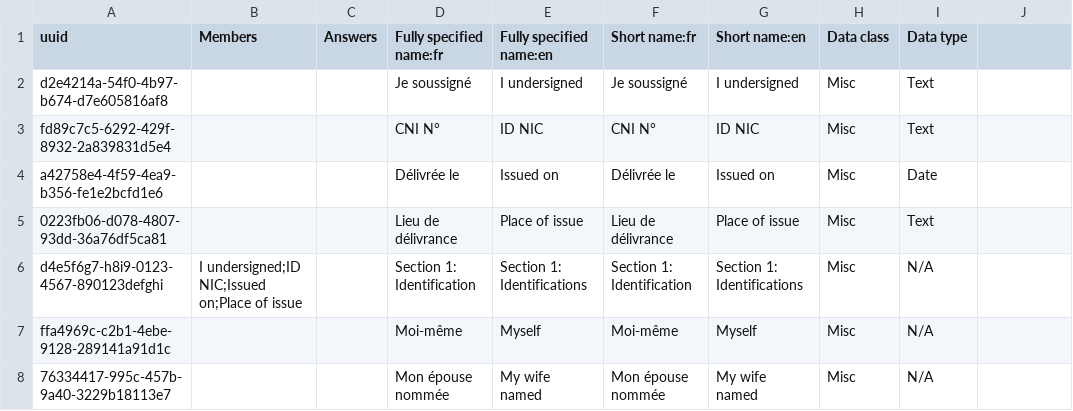
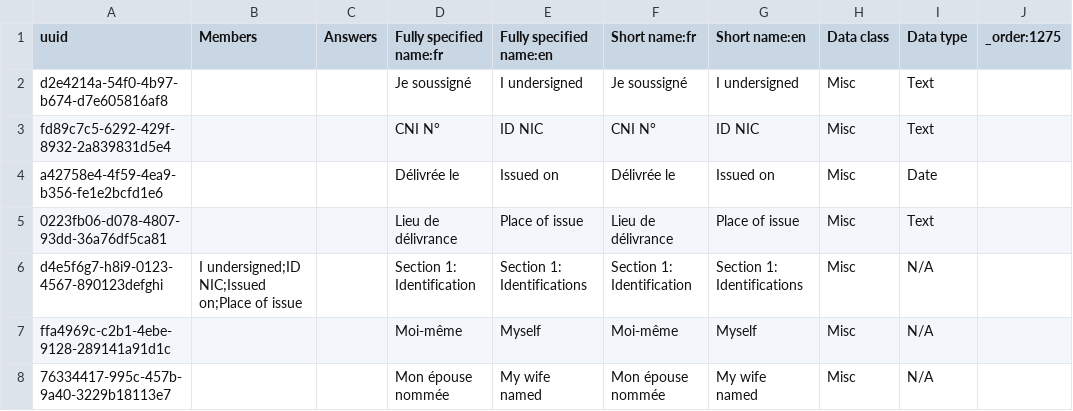
Before and after one commit to MoH-CELL-INFO/cameroon-bahmni-config, a CSV file: metadata/configuration/concepts/1275_autorisation_ligature_concepts_form.csv, drawn as a sheet; only a part is shown.

Commit message:
Added order in ligature form

```diff
--- a/metadata/configuration/concepts/1275_autorisation_ligature_concepts_form.csv
+++ b/metadata/configuration/concepts/1275_autorisation_ligature_concepts_form.csv
@@ -1,2 +1,2 @@
-uuid,Members,Answers,Fully specified name:fr,Fully specified name:en,Short name:fr,Short name:en,Data class,Data type
+uuid,Members,Answers,Fully specified name:fr,Fully specified name:en,Short name:fr,Short name:en,Data class,Data type,_order:1275
 d2e4214a-54f0-4b97-b674-d7e605816af8,,,Je soussigné,I undersigned,Je soussigné,I undersigned,Misc,Text
```
